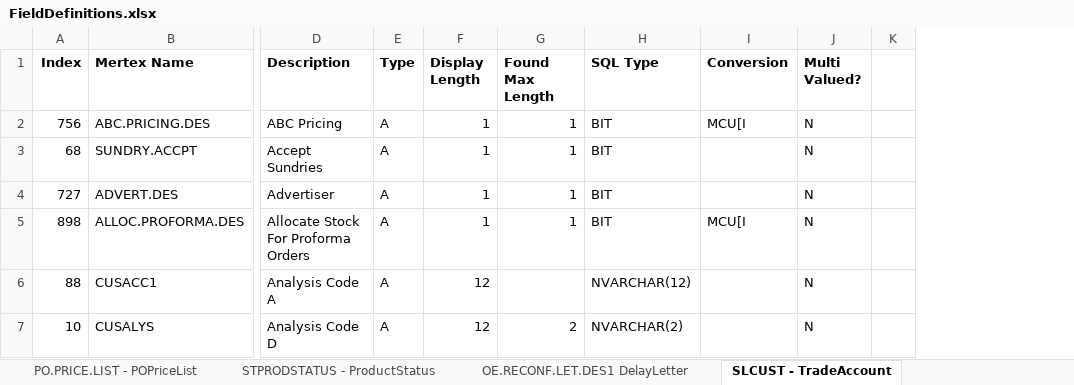
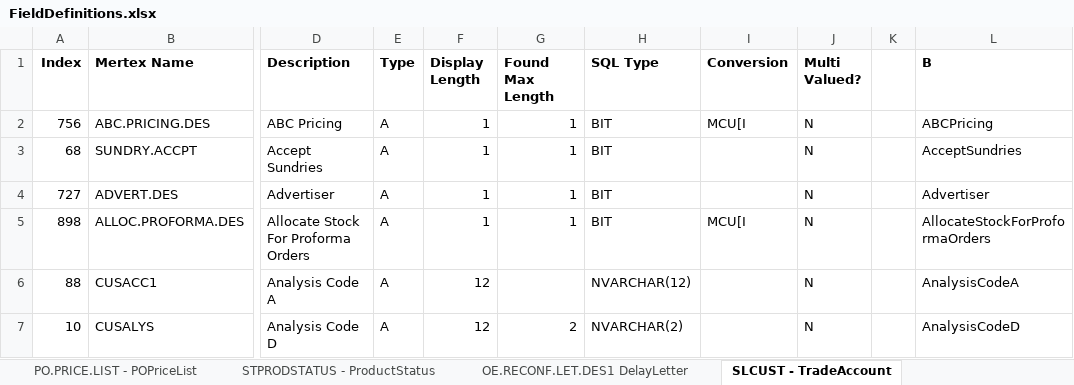
Before and after one commit to Thomas-Charles-Clark/MertexerV2, an Excel workbook: MertexerV2/Notes/FieldDefinitions.xlsx, sheet SLCUST - TradeAccount, drawn as a sheet; only a part is shown, gaps mark what is left out; values as stored, in another font and other column widths than the file's, no borders; the diff covers the shown part only; the diff names each change by its address in the sheet, - before the commit and + after, or states it on an @@ line.

```diff
--- a/MertexerV2/Notes/FieldDefinitions.xlsx (sheet SLCUST - TradeAccount)
+++ b/MertexerV2/Notes/FieldDefinitions.xlsx (sheet SLCUST - TradeAccount)
+column L (B), rows 2-7: ABCPricing | AcceptSundries | Advertiser | AllocateStockForProformaOrders | AnalysisCodeA | AnalysisCodeD
```
Also changed, not shown: 2 added rows, 2 removed rows and 2 edited cells elsewhere in this sheet, 13 other files.
